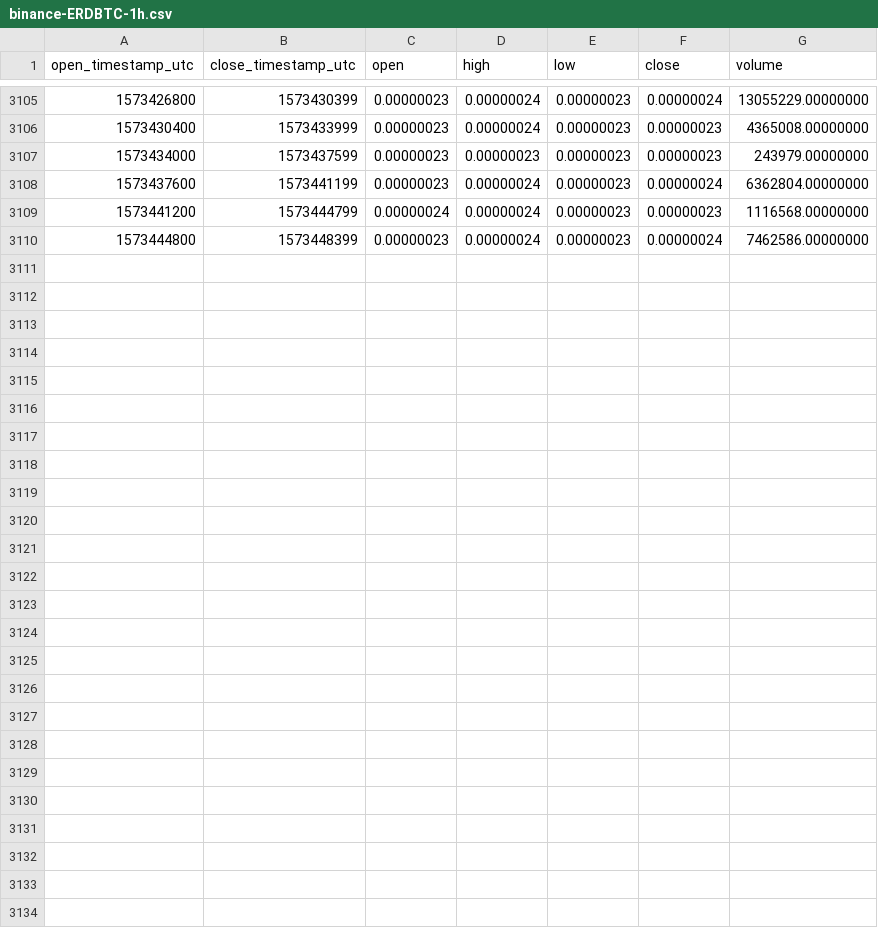
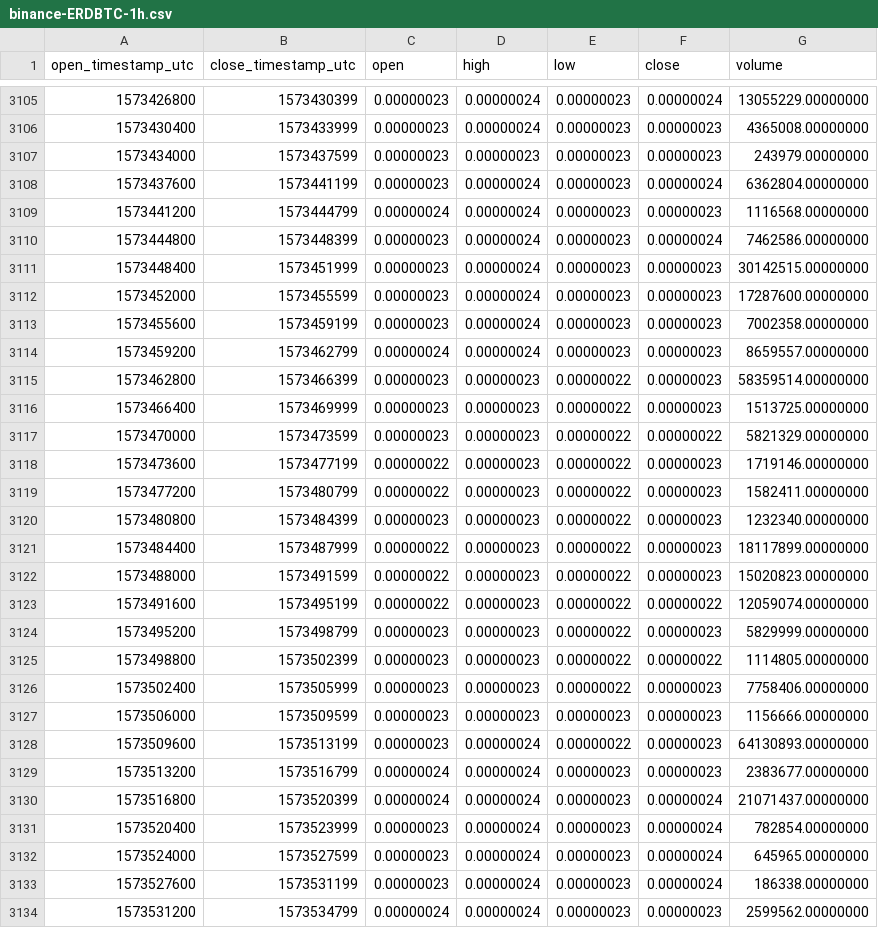
Before and after one commit to cryptobigbro/binance-ERDBTC, a CSV file: binance-ERDBTC-1h.csv, drawn as a sheet; only a part is shown, gaps mark what is left out; the diff names each change by its address in the sheet, - before the commit and + after, or states it on an @@ line.

Commit message:
Update OHLCV data.

```diff
--- a/binance-ERDBTC-1h.csv
+++ b/binance-ERDBTC-1h.csv
+row 3111: 1573448400 | 1573451999 | 0.00000023 | 0.00000024 | 0.00000023 | 0.00000023 | 30142515.00000000
+row 3112: 1573452000 | 1573455599 | 0.00000023 | 0.00000024 | 0.00000023 | 0.00000023 | 17287600.00000000
+row 3113: 1573455600 | 1573459199 | 0.00000023 | 0.00000024 | 0.00000023 | 0.00000023 | 7002358.00000000
+row 3114: 1573459200 | 1573462799 | 0.00000024 | 0.00000024 | 0.00000023 | 0.00000023 | 8659557.00000000
+row 3115: 1573462800 | 1573466399 | 0.00000023 | 0.00000023 | 0.00000022 | 0.00000023 | 58359514.00000000
+row 3116: 1573466400 | 1573469999 | 0.00000023 | 0.00000023 | 0.00000022 | 0.00000023 | 1513725.00000000
+row 3117: 1573470000 | 1573473599 | 0.00000023 | 0.00000023 | 0.00000022 | 0.00000022 | 5821329.00000000
+row 3118: 1573473600 | 1573477199 | 0.00000022 | 0.00000023 | 0.00000022 | 0.00000023 | 1719146.00000000
+row 3119: 1573477200 | 1573480799 | 0.00000022 | 0.00000023 | 0.00000022 | 0.00000023 | 1582411.00000000
+row 3120: 1573480800 | 1573484399 | 0.00000023 | 0.00000023 | 0.00000022 | 0.00000023 | 1232340.00000000
+row 3121: 1573484400 | 1573487999 | 0.00000022 | 0.00000023 | 0.00000022 | 0.00000023 | 18117899.00000000
+row 3122: 1573488000 | 1573491599 | 0.00000022 | 0.00000023 | 0.00000022 | 0.00000023 | 15020823.00000000
+row 3123: 1573491600 | 1573495199 | 0.00000022 | 0.00000023 | 0.00000022 | 0.00000022 | 12059074.00000000
+row 3124: 1573495200 | 1573498799 | 0.00000023 | 0.00000023 | 0.00000022 | 0.00000023 | 5829999.00000000
+row 3125: 1573498800 | 1573502399 | 0.00000023 | 0.00000023 | 0.00000022 | 0.00000022 | 1114805.00000000
+row 3126: 1573502400 | 1573505999 | 0.00000023 | 0.00000023 | 0.00000022 | 0.00000023 | 7758406.00000000
+row 3127: 1573506000 | 1573509599 | 0.00000023 | 0.00000023 | 0.00000023 | 0.00000023 | 1156666.00000000
+row 3128: 1573509600 | 1573513199 | 0.00000023 | 0.00000024 | 0.00000022 | 0.00000023 | 64130893.00000000
+row 3129: 1573513200 | 1573516799 | 0.00000024 | 0.00000024 | 0.00000023 | 0.00000023 | 2383677.00000000
+row 3130: 1573516800 | 1573520399 | 0.00000024 | 0.00000024 | 0.00000023 | 0.00000024 | 21071437.00000000
+row 3131: 1573520400 | 1573523999 | 0.00000023 | 0.00000024 | 0.00000023 | 0.00000024 | 782854.00000000
+row 3132: 1573524000 | 1573527599 | 0.00000023 | 0.00000024 | 0.00000023 | 0.00000024 | 645965.00000000
+row 3133: 1573527600 | 1573531199 | 0.00000023 | 0.00000024 | 0.00000023 | 0.00000024 | 186338.00000000
+row 3134: 1573531200 | 1573534799 | 0.00000024 | 0.00000024 | 0.00000023 | 0.00000023 | 2599562.00000000
```
Also changed, not shown: binance-ERDBTC-1d.csv.
